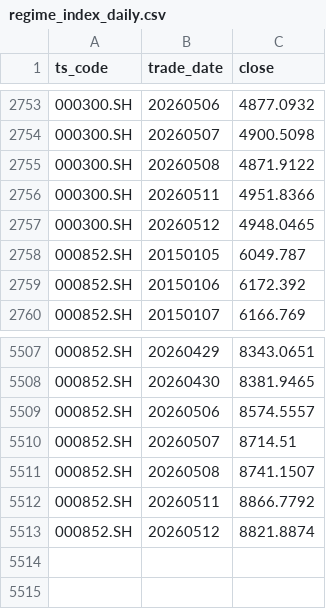
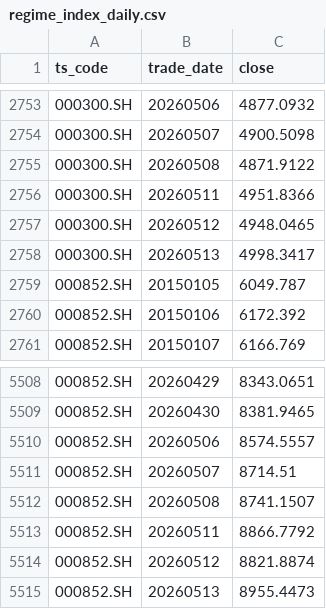
Before and after one commit to whoamiiiii/regimereport, a CSV file: data/regime_index_daily.csv, drawn as a sheet; only a part is shown, gaps mark what is left out.

```diff
--- a/data/regime_index_daily.csv
+++ b/data/regime_index_daily.csv
@@ -2757,2 +2757,3 @@
 000300.SH,20260512,4948.0465
+000300.SH,20260513,4998.3417
 000852.SH,20150105,6049.787
@@ -5513 +5514,2 @@
 000852.SH,20260512,8821.8874
+000852.SH,20260513,8955.4473
```
